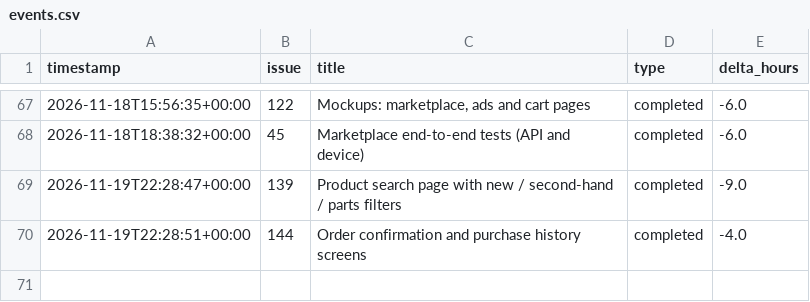
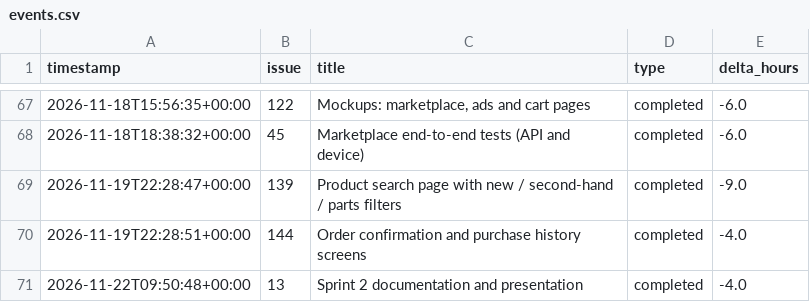
Before and after one commit to HoDoWo/app-kotlin, a CSV file: burndown/2026-10-28-sprint-2/events.csv, drawn as a sheet; only a part is shown, gaps mark what is left out.

```diff
--- a/burndown/2026-10-28-sprint-2/events.csv
+++ b/burndown/2026-10-28-sprint-2/events.csv
@@ -70 +70,2 @@ timestamp,issue,title,type,delta_hours
 2026-11-19T22:28:51+00:00,144,Order confirmation and purchase history screens,completed,-4.0
+2026-11-22T09:50:48+00:00,13,Sprint 2 documentation and presentation ,completed,-4.0
```
Also changed, not shown: 3 other files.
